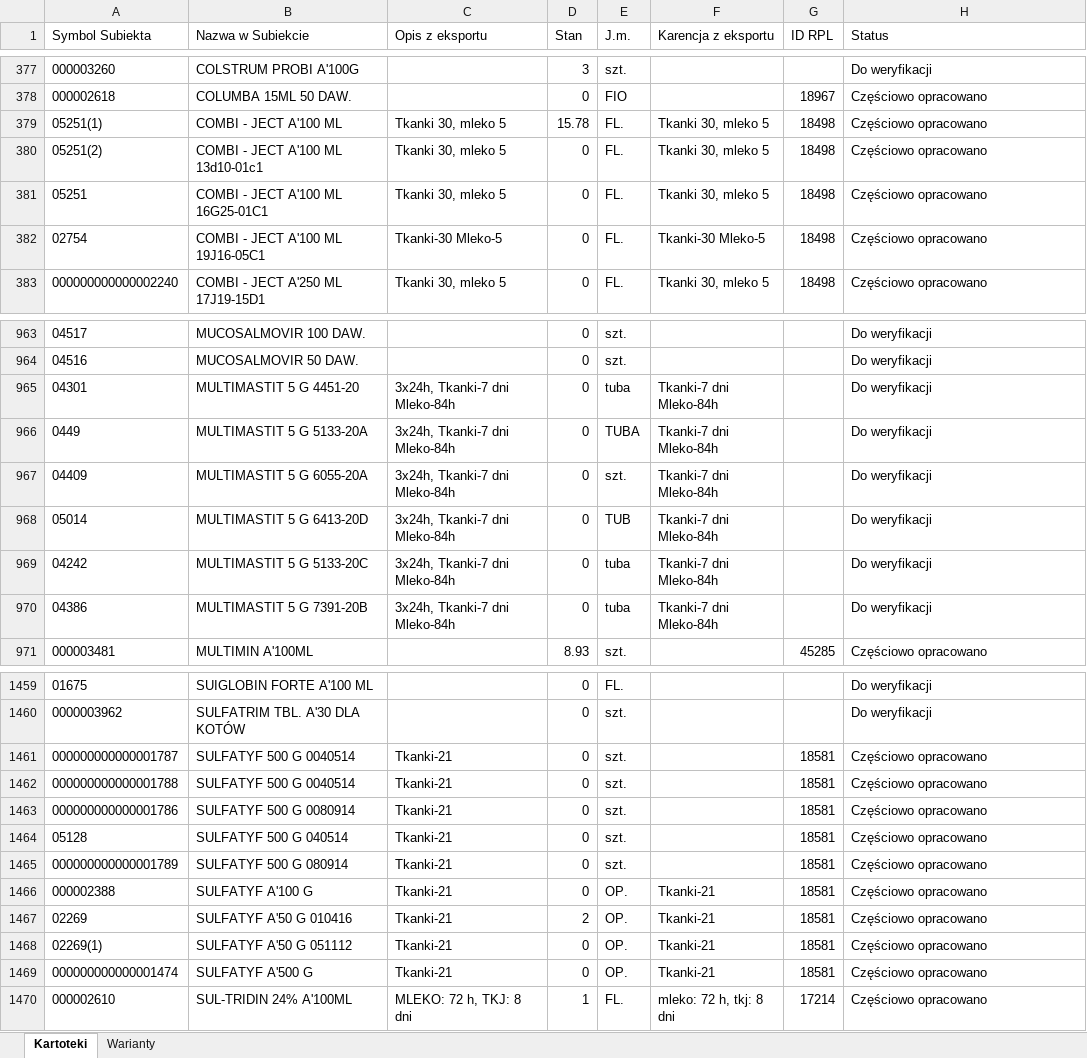
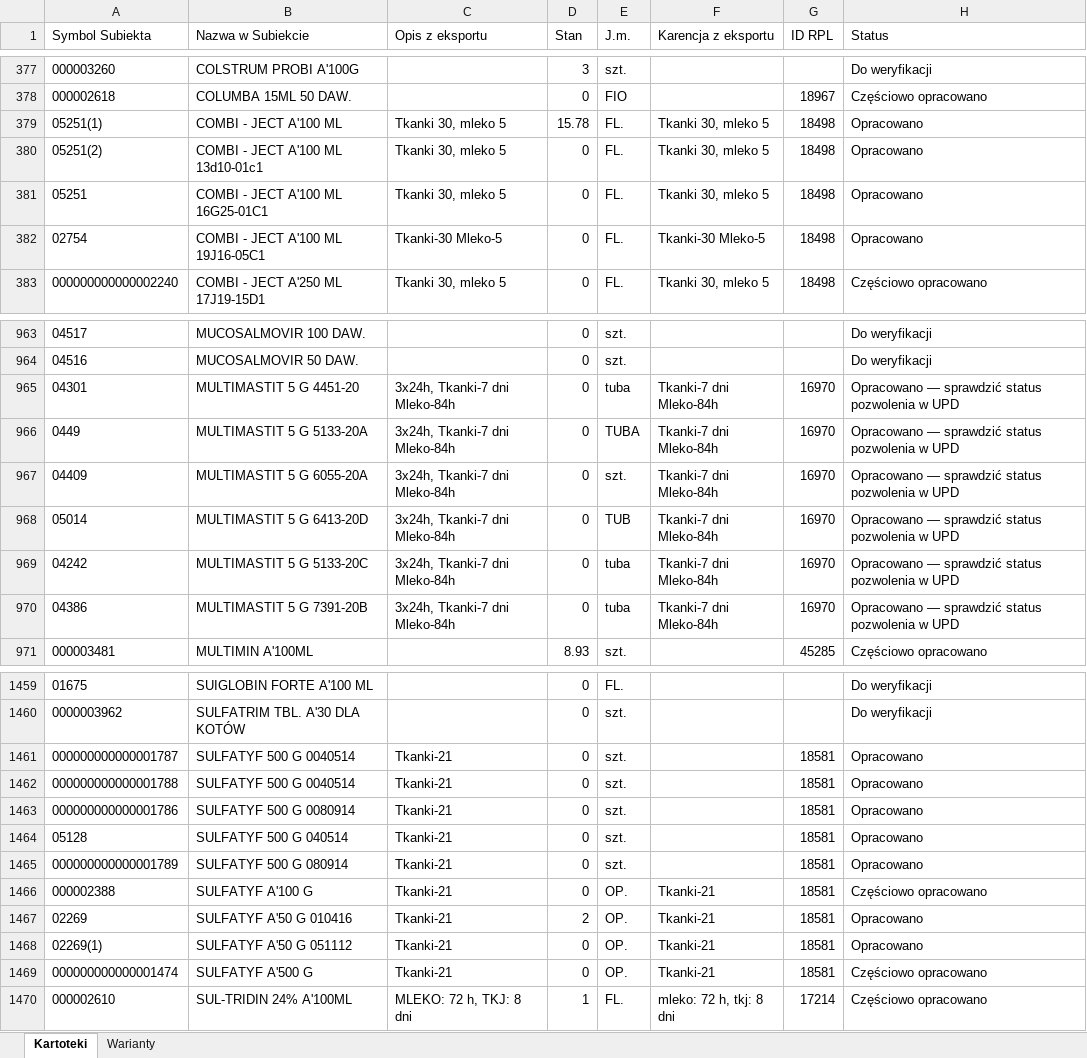
Before and after one commit to VViktorr/Karty-leczenia-zwierzat, an Excel workbook: data/Katalog_lekow.xlsx, sheet Kartoteki, drawn as a sheet; only a part is shown, gaps mark what is left out; values as stored, in another font and other column widths than the file's, no borders; table styles not drawn; the diff names each change by its address in the sheet, - before the commit and + after, or states it on an @@ line.

```diff
--- a/data/Katalog_lekow.xlsx (sheet Kartoteki)
+++ b/data/Katalog_lekow.xlsx (sheet Kartoteki)
-H379:H382 (Status): Częściowo opracowano
+H379:H382 (Status): Opracowano
-G965:G970 (ID RPL): (empty)
+G965:G970 (ID RPL): 16970
-H965:H970 (Status): Do weryfikacji
+H965:H970 (Status): Opracowano — sprawdzić status pozwolenia w UPD
-H1461:H1465 (Status): Częściowo opracowano
+H1461:H1465 (Status): Opracowano
-H1467:H1468 (Status): Częściowo opracowano
+H1467:H1468 (Status): Opracowano
```
Also changed, not shown: sheet Warianty.
